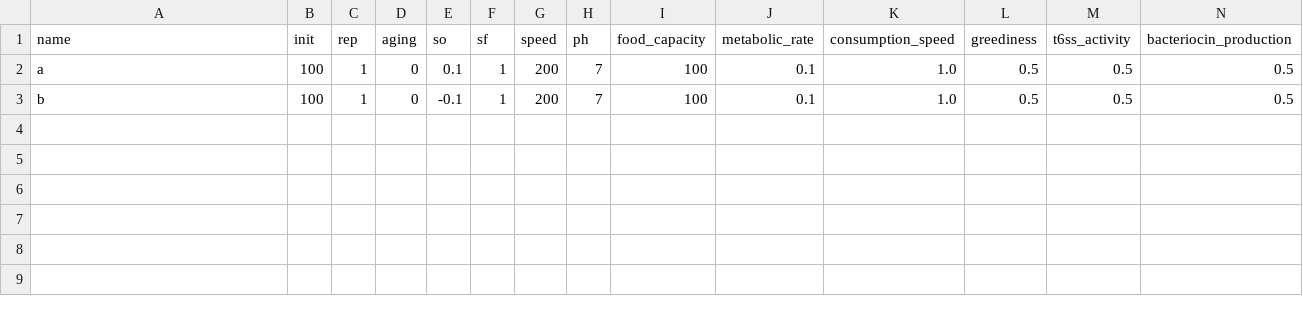
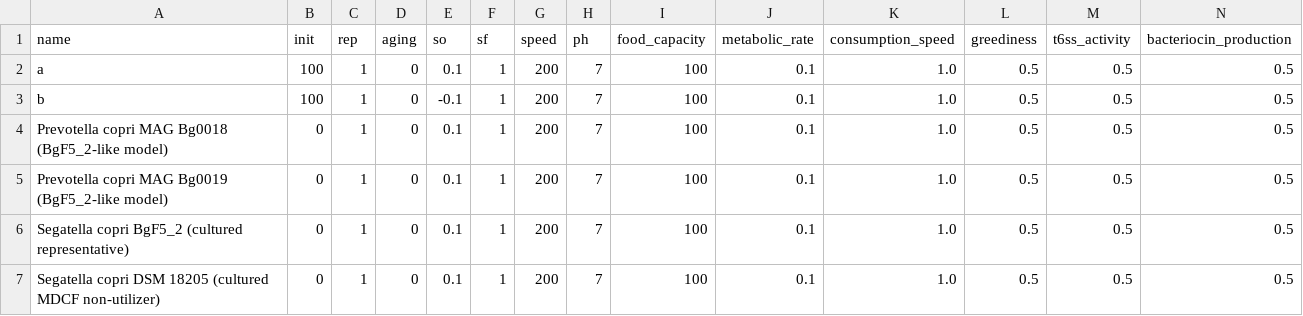
Before and after one commit to themagnificentoofman/bacsandbox-public-preview, a CSV file: species_data.csv, drawn as a sheet; only a part is shown; rows hold the shown columns only; the diff names each change by its address in the sheet, - before the commit and + after, or states it on an @@ line.

Commit message:
feat(diet): implement empirical dietary parameterization and molar translation engine
Introduces a decoupled, JSON-driven Nutritional Translation Engine to translate
raw food mass inputs into biochemically scaled, monomer-equivalent molar
concentrations. This parameterization layer prepares the model for Phase III
clinical validation comparing the MDCF-2 and RUSF therapeutic interventions.

Key Changes:
- Schema-Driven Profiles: Added `bacteria/models/diet_profiles.json` defining
  ingredient mass fractions for 'malnutrition', 'rusf', and 'mdcf_2'.
- Molar Translation Engine: Built `DietTranslationEngine` in `bacteria/diet_translator.py`
  to compute glucose-equivalent molarities (C_ek) using stoichiometric and
  volumetric physical dimensions.
- Substrate Niche Segregation: Mapped raw dietary inputs to depletable pools
  for 'generic_calorie', 'complex_glycan', and 'mdcf_prebiotic' (galactans/mannans).
- Species-Level PUL Affinities: Constrained dynamic exchange bounds ($v_{ex,ub}$)
  using affinity values from `species_data.csv`, mapping high 'mdcf_prebiotic'
  affinity to *Prevotella copri* (representing PUL7/PUL8 systems biology).
- Integration Layer: Exposed float64 NumPy API arrays compatible with the
  Phase C C++ `MetabolicOrchestrator` execution loops.

Testing & Validation:
- Verified molarity calculations to a precision of 10^-6 M under varying feed
  masses and environment volumes via `bacteria/test_diet_translator.py`.
- Documented biochemical math and parameters in DOCUMENTATION.md §10.4.

```diff
--- a/species_data.csv
+++ b/species_data.csv
+row 4: Prevotella copri MAG Bg0018 (BgF5_2-like model) | 0 | 1 | 0 | 0.1 | 1 | 200 | 7 | 100 | 0.1 | 1.0 | 0.5 | 0.5 | 0.5
+row 5: Prevotella copri MAG Bg0019 (BgF5_2-like model) | 0 | 1 | 0 | 0.1 | 1 | 200 | 7 | 100 | 0.1 | 1.0 | 0.5 | 0.5 | 0.5
+row 6: Segatella copri BgF5_2 (cultured representative) | 0 | 1 | 0 | 0.1 | 1 | 200 | 7 | 100 | 0.1 | 1.0 | 0.5 | 0.5 | 0.5
+row 7: Segatella copri DSM 18205 (cultured MDCF non-utilizer) | 0 | 1 | 0 | 0.1 | 1 | 200 | 7 | 100 | 0.1 | 1.0 | 0.5 | 0.5 | 0.5
```
Also changed, not shown: 11 other files.
